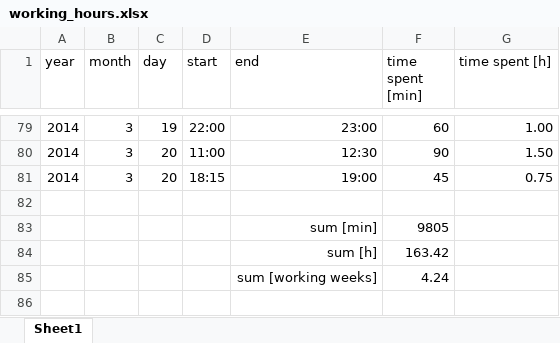
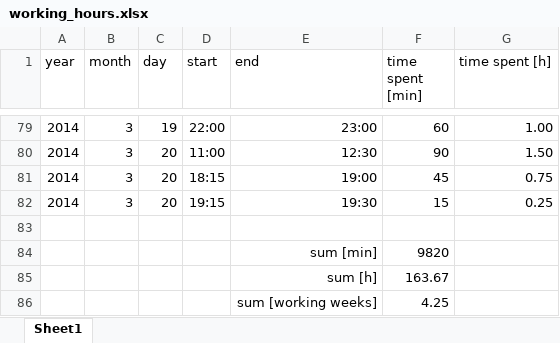
Before and after one commit to benediktibk/loadflow, an Excel workbook: documents/working_hours.xlsx, sheet Sheet1, drawn as a sheet; only a part is shown, gaps mark what is left out; values as stored, in another font and other column widths than the file's, no borders; addresses are those after the commit; the diff names each change by its address in the sheet, - before the commit and + after, or states it on an @@ line.

```diff
--- a/documents/working_hours.xlsx (sheet Sheet1)
+++ b/documents/working_hours.xlsx (sheet Sheet1)
+row 82: 2014 | 3 | 20 | 19:15 | 19:30 | 15 | 0.25
-F84 (time spent [min]): 9805
+F84 (time spent [min]): 9820
-F85 (time spent [min]): 163.42
+F85 (time spent [min]): 163.67
-F86 (time spent [min]): 4.24
+F86 (time spent [min]): 4.25
```
Also changed, not shown: 2 other files.
